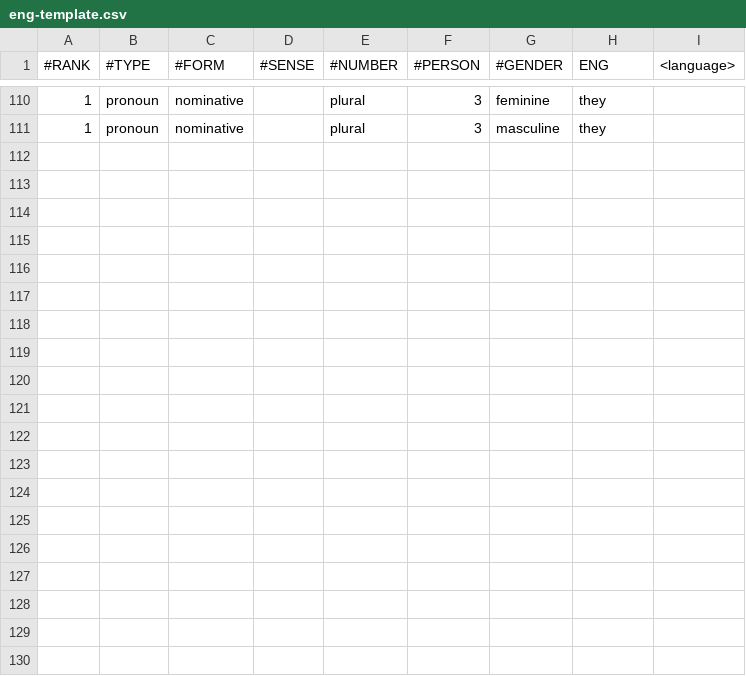
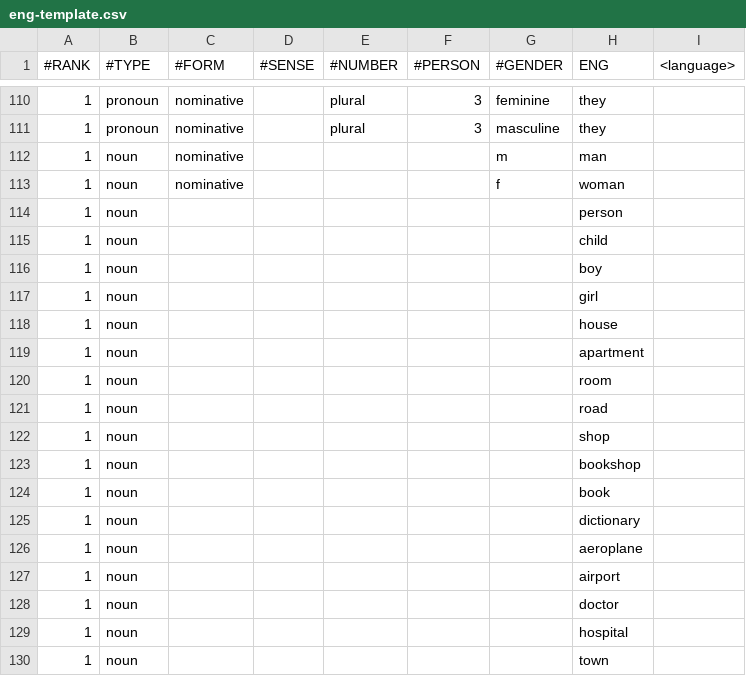
Before and after one commit to hillwithsmallfields/natlangfun, a CSV file: vocabulary/eng-template.csv, drawn as a sheet; only a part is shown, gaps mark what is left out; the diff covers the shown part only; the diff names each change by its address in the sheet, - before the commit and + after, or states it on an @@ line.

Commit message:
Add more vocabulary to template

```diff
--- a/vocabulary/eng-template.csv
+++ b/vocabulary/eng-template.csv
+row 112: 1 | noun | nominative |  |  |  | m | man
+row 113: 1 | noun | nominative |  |  |  | f | woman
+row 114: 1 | noun |  |  |  |  |  | person
+row 115: 1 | noun |  |  |  |  |  | child
+row 116: 1 | noun |  |  |  |  |  | boy
+row 117: 1 | noun |  |  |  |  |  | girl
+row 118: 1 | noun |  |  |  |  |  | house
+row 119: 1 | noun |  |  |  |  |  | apartment
+row 120: 1 | noun |  |  |  |  |  | room
+row 121: 1 | noun |  |  |  |  |  | road
+row 122: 1 | noun |  |  |  |  |  | shop
+row 123: 1 | noun |  |  |  |  |  | bookshop
+row 124: 1 | noun |  |  |  |  |  | book
+row 125: 1 | noun |  |  |  |  |  | dictionary
+row 126: 1 | noun |  |  |  |  |  | aeroplane
+row 127: 1 | noun |  |  |  |  |  | airport
+row 128: 1 | noun |  |  |  |  |  | doctor
+row 129: 1 | noun |  |  |  |  |  | hospital
+row 130: 1 | noun |  |  |  |  |  | town
```
Also changed, not shown: 34 added rows elsewhere in this file.
